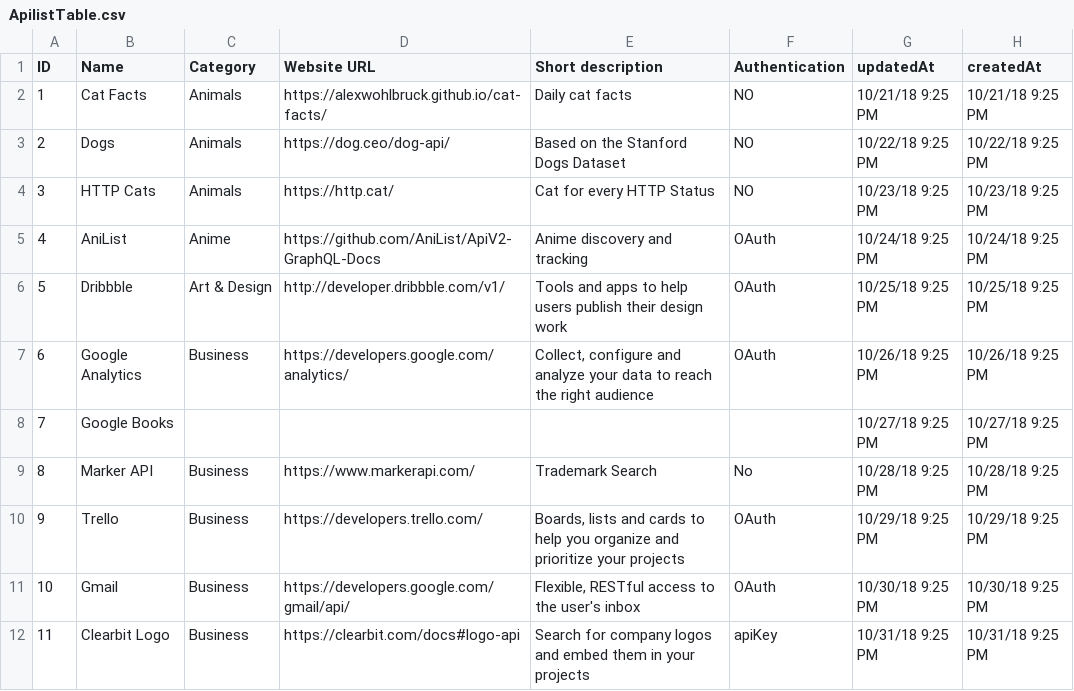
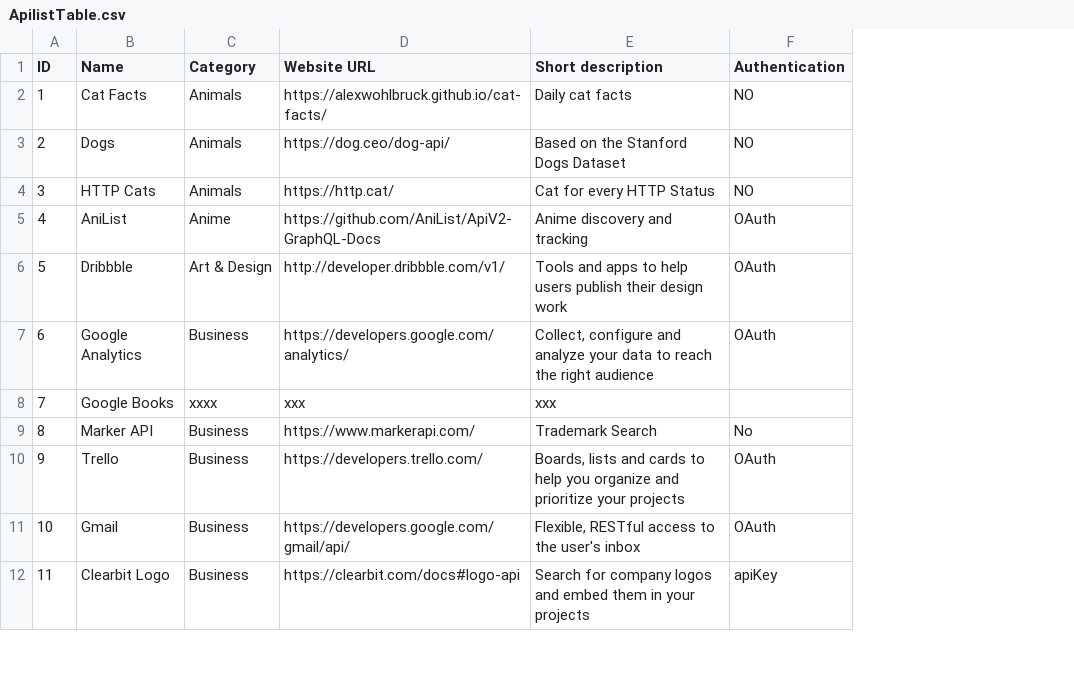
Before and after one commit to sangl003/Project2, a CSV file: models/ApilistTable.csv, drawn as a sheet; only a part is shown; the diff names each change by its address in the sheet, - before the commit and + after, or states it on an @@ line.

Commit message:
new updats from addrecord

```diff
--- a/models/ApilistTable.csv
+++ b/models/ApilistTable.csv
-column G (updatedAt), rows 2-12: 10/21/18 9:25 PM | 10/22/18 9:25 PM | 10/23/18 9:25 PM | 10/24/18 9:25 PM | 10/25/18 9:25 PM | 10/26/18 9:25 PM | 10/27/18 9:25 PM | 10/28/18 9:25 PM | 10/29/18 9:25 PM | 10/30/18 9:25 PM | 10/31/18 9:25 PM
-column H (createdAt), rows 2-12: 10/21/18 9:25 PM | 10/22/18 9:25 PM | 10/23/18 9:25 PM | 10/24/18 9:25 PM | 10/25/18 9:25 PM | 10/26/18 9:25 PM | 10/27/18 9:25 PM | 10/28/18 9:25 PM | 10/29/18 9:25 PM | 10/30/18 9:25 PM | 10/31/18 9:25 PM
-C8 (Category): (empty)
+C8 (Category): xxxx
-D8 (Website URL): (empty)
+D8 (Website URL): xxx
-E8 (Short description): (empty)
+E8 (Short description): xxx
```
Also changed, not shown: 6 other files.
